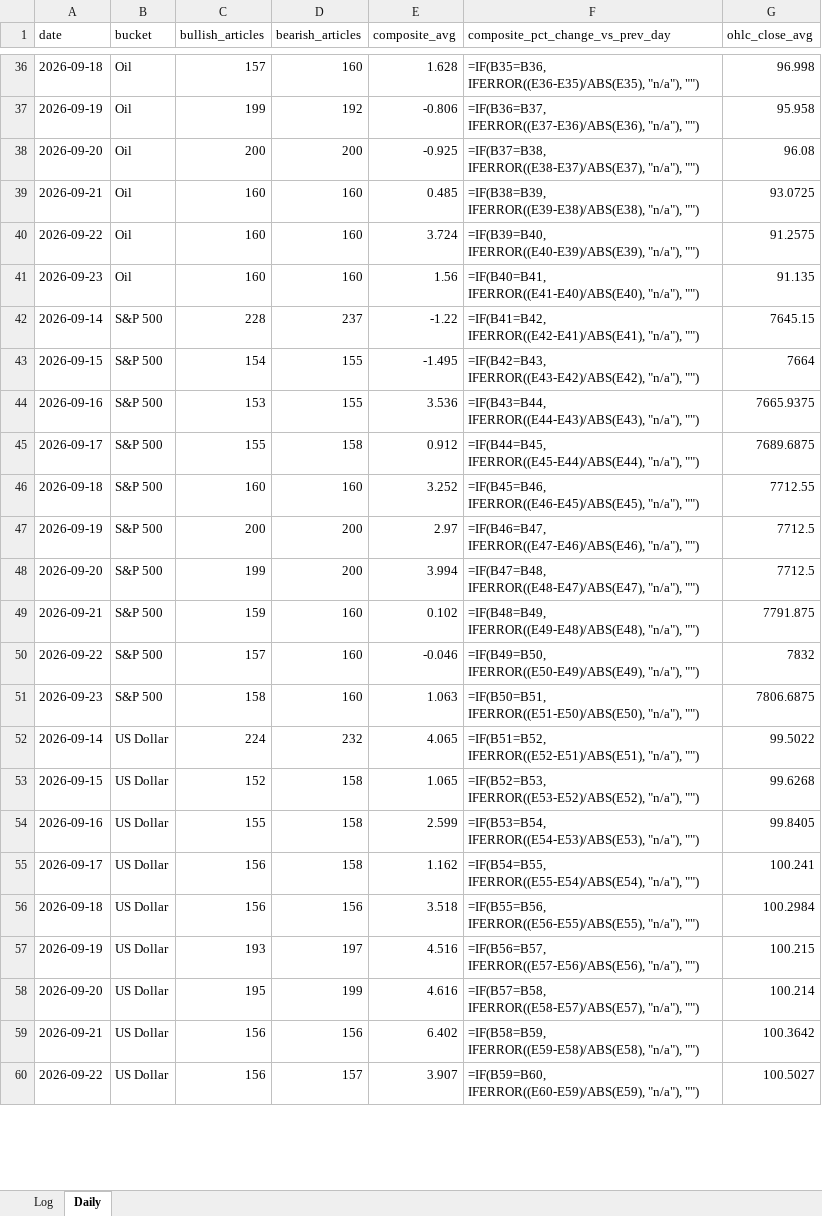
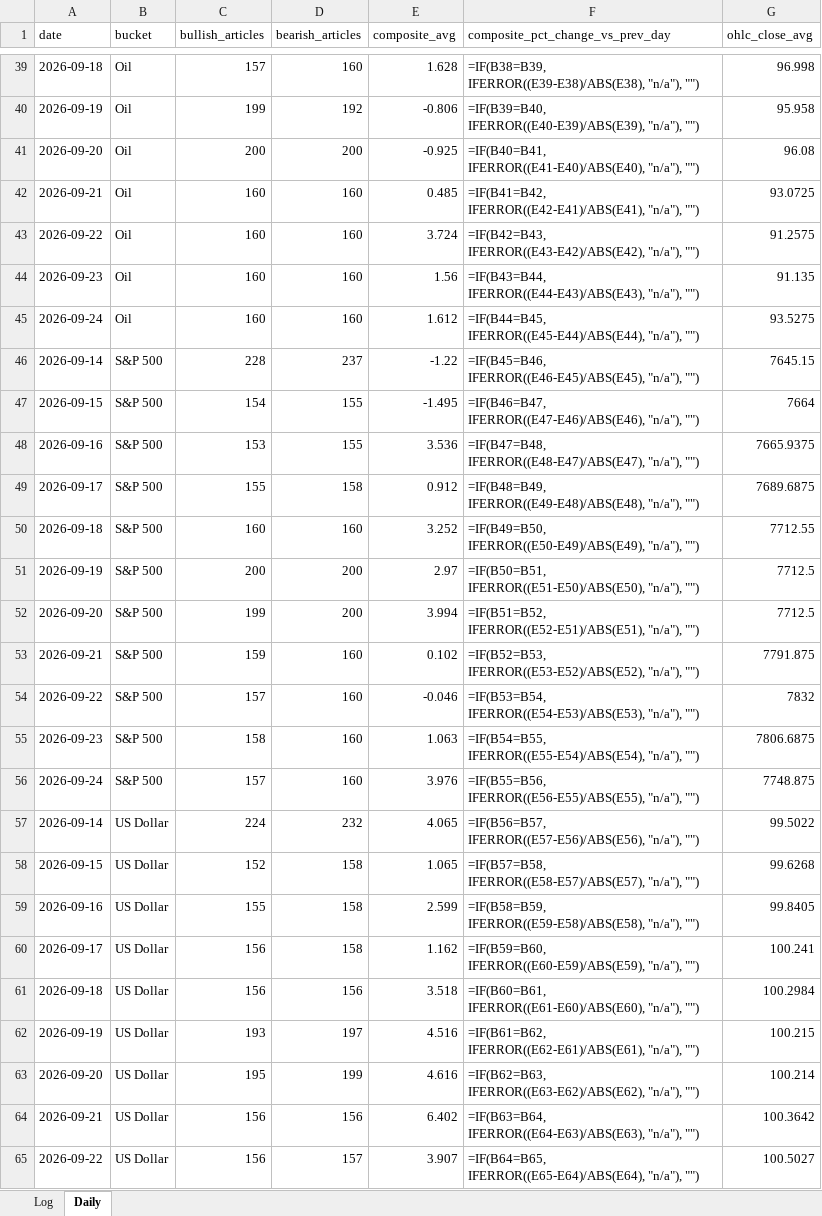
Before and after one commit to Jamesssurfer/AssetsNews_Sentiment, an Excel workbook: data/asset_sentiment_log.xlsx, sheet Daily, drawn as a sheet; only a part is shown, gaps mark what is left out; values as stored, in another font and other column widths than the file's, no borders; formulas without a stored value are shown as written; addresses are those after the commit; the diff covers the shown part only; the diff names each change by its address in the sheet, - before the commit and + after, or states it on an @@ line.

```diff
--- a/data/asset_sentiment_log.xlsx (sheet Daily)
+++ b/data/asset_sentiment_log.xlsx (sheet Daily)
-F39 (composite_pct_change_vs_prev_day): =IF(B35=B36, IFERROR((E36-E35)/ABS(E35), "n/a"), "")
+F39 (composite_pct_change_vs_prev_day): =IF(B38=B39, IFERROR((E39-E38)/ABS(E38), "n/a"), "")
-F40 (composite_pct_change_vs_prev_day): =IF(B36=B37, IFERROR((E37-E36)/ABS(E36), "n/a"), "")
+F40 (composite_pct_change_vs_prev_day): =IF(B39=B40, IFERROR((E40-E39)/ABS(E39), "n/a"), "")
-F41 (composite_pct_change_vs_prev_day): =IF(B37=B38, IFERROR((E38-E37)/ABS(E37), "n/a"), "")
+F41 (composite_pct_change_vs_prev_day): =IF(B40=B41, IFERROR((E41-E40)/ABS(E40), "n/a"), "")
-F42 (composite_pct_change_vs_prev_day): =IF(B38=B39, IFERROR((E39-E38)/ABS(E38), "n/a"), "")
+F42 (composite_pct_change_vs_prev_day): =IF(B41=B42, IFERROR((E42-E41)/ABS(E41), "n/a"), "")
-F43 (composite_pct_change_vs_prev_day): =IF(B39=B40, IFERROR((E40-E39)/ABS(E39), "n/a"), "")
+F43 (composite_pct_change_vs_prev_day): =IF(B42=B43, IFERROR((E43-E42)/ABS(E42), "n/a"), "")
-F44 (composite_pct_change_vs_prev_day): =IF(B40=B41, IFERROR((E41-E40)/ABS(E40), "n/a"), "")
+F44 (composite_pct_change_vs_prev_day): =IF(B43=B44, IFERROR((E44-E43)/ABS(E43), "n/a"), "")
+row 45: 2026-09-24 | Oil | 160 | 160 | 1.612 | =IF(B44=B45, IFERROR((E45-E44)/ABS(E44), "n/a"), "") | 93.5275
-F46 (composite_pct_change_vs_prev_day): =IF(B41=B42, IFERROR((E42-E41)/ABS(E41), "n/a"), "")
+F46 (composite_pct_change_vs_prev_day): =IF(B45=B46, IFERROR((E46-E45)/ABS(E45), "n/a"), "")
-F47 (composite_pct_change_vs_prev_day): =IF(B42=B43, IFERROR((E43-E42)/ABS(E42), "n/a"), "")
+F47 (composite_pct_change_vs_prev_day): =IF(B46=B47, IFERROR((E47-E46)/ABS(E46), "n/a"), "")
-F48 (composite_pct_change_vs_prev_day): =IF(B43=B44, IFERROR((E44-E43)/ABS(E43), "n/a"), "")
+F48 (composite_pct_change_vs_prev_day): =IF(B47=B48, IFERROR((E48-E47)/ABS(E47), "n/a"), "")
-F49 (composite_pct_change_vs_prev_day): =IF(B44=B45, IFERROR((E45-E44)/ABS(E44), "n/a"), "")
+F49 (composite_pct_change_vs_prev_day): =IF(B48=B49, IFERROR((E49-E48)/ABS(E48), "n/a"), "")
-F50 (composite_pct_change_vs_prev_day): =IF(B45=B46, IFERROR((E46-E45)/ABS(E45), "n/a"), "")
+F50 (composite_pct_change_vs_prev_day): =IF(B49=B50, IFERROR((E50-E49)/ABS(E49), "n/a"), "")
-F51 (composite_pct_change_vs_prev_day): =IF(B46=B47, IFERROR((E47-E46)/ABS(E46), "n/a"), "")
+F51 (composite_pct_change_vs_prev_day): =IF(B50=B51, IFERROR((E51-E50)/ABS(E50), "n/a"), "")
-F52 (composite_pct_change_vs_prev_day): =IF(B47=B48, IFERROR((E48-E47)/ABS(E47), "n/a"), "")
+F52 (composite_pct_change_vs_prev_day): =IF(B51=B52, IFERROR((E52-E51)/ABS(E51), "n/a"), "")
-F53 (composite_pct_change_vs_prev_day): =IF(B48=B49, IFERROR((E49-E48)/ABS(E48), "n/a"), "")
+F53 (composite_pct_change_vs_prev_day): =IF(B52=B53, IFERROR((E53-E52)/ABS(E52), "n/a"), "")
-F54 (composite_pct_change_vs_prev_day): =IF(B49=B50, IFERROR((E50-E49)/ABS(E49), "n/a"), "")
+F54 (composite_pct_change_vs_prev_day): =IF(B53=B54, IFERROR((E54-E53)/ABS(E53), "n/a"), "")
-F55 (composite_pct_change_vs_prev_day): =IF(B50=B51, IFERROR((E51-E50)/ABS(E50), "n/a"), "")
+F55 (composite_pct_change_vs_prev_day): =IF(B54=B55, IFERROR((E55-E54)/ABS(E54), "n/a"), "")
+row 56: 2026-09-24 | S&P 500 | 157 | 160 | 3.976 | =IF(B55=B56, IFERROR((E56-E55)/ABS(E55), "n/a"), "") | 7748.875
-F57 (composite_pct_change_vs_prev_day): =IF(B51=B52, IFERROR((E52-E51)/ABS(E51), "n/a"), "")
+F57 (composite_pct_change_vs_prev_day): =IF(B56=B57, IFERROR((E57-E56)/ABS(E56), "n/a"), "")
-F58 (composite_pct_change_vs_prev_day): =IF(B52=B53, IFERROR((E53-E52)/ABS(E52), "n/a"), "")
+F58 (composite_pct_change_vs_prev_day): =IF(B57=B58, IFERROR((E58-E57)/ABS(E57), "n/a"), "")
-F59 (composite_pct_change_vs_prev_day): =IF(B53=B54, IFERROR((E54-E53)/ABS(E53), "n/a"), "")
+F59 (composite_pct_change_vs_prev_day): =IF(B58=B59, IFERROR((E59-E58)/ABS(E58), "n/a"), "")
-F60 (composite_pct_change_vs_prev_day): =IF(B54=B55, IFERROR((E55-E54)/ABS(E54), "n/a"), "")
+F60 (composite_pct_change_vs_prev_day): =IF(B59=B60, IFERROR((E60-E59)/ABS(E59), "n/a"), "")
-F61 (composite_pct_change_vs_prev_day): =IF(B55=B56, IFERROR((E56-E55)/ABS(E55), "n/a"), "")
+F61 (composite_pct_change_vs_prev_day): =IF(B60=B61, IFERROR((E61-E60)/ABS(E60), "n/a"), "")
-F62 (composite_pct_change_vs_prev_day): =IF(B56=B57, IFERROR((E57-E56)/ABS(E56), "n/a"), "")
+F62 (composite_pct_change_vs_prev_day): =IF(B61=B62, IFERROR((E62-E61)/ABS(E61), "n/a"), "")
-F63 (composite_pct_change_vs_prev_day): =IF(B57=B58, IFERROR((E58-E57)/ABS(E57), "n/a"), "")
+F63 (composite_pct_change_vs_prev_day): =IF(B62=B63, IFERROR((E63-E62)/ABS(E62), "n/a"), "")
-F64 (composite_pct_change_vs_prev_day): =IF(B58=B59, IFERROR((E59-E58)/ABS(E58), "n/a"), "")
+F64 (composite_pct_change_vs_prev_day): =IF(B63=B64, IFERROR((E64-E63)/ABS(E63), "n/a"), "")
-F65 (composite_pct_change_vs_prev_day): =IF(B59=B60, IFERROR((E60-E59)/ABS(E59), "n/a"), "")
+F65 (composite_pct_change_vs_prev_day): =IF(B64=B65, IFERROR((E65-E64)/ABS(E64), "n/a"), "")
```
Also changed, not shown: 4 added rows and 25 edited cells elsewhere in this sheet, 1 other file.
